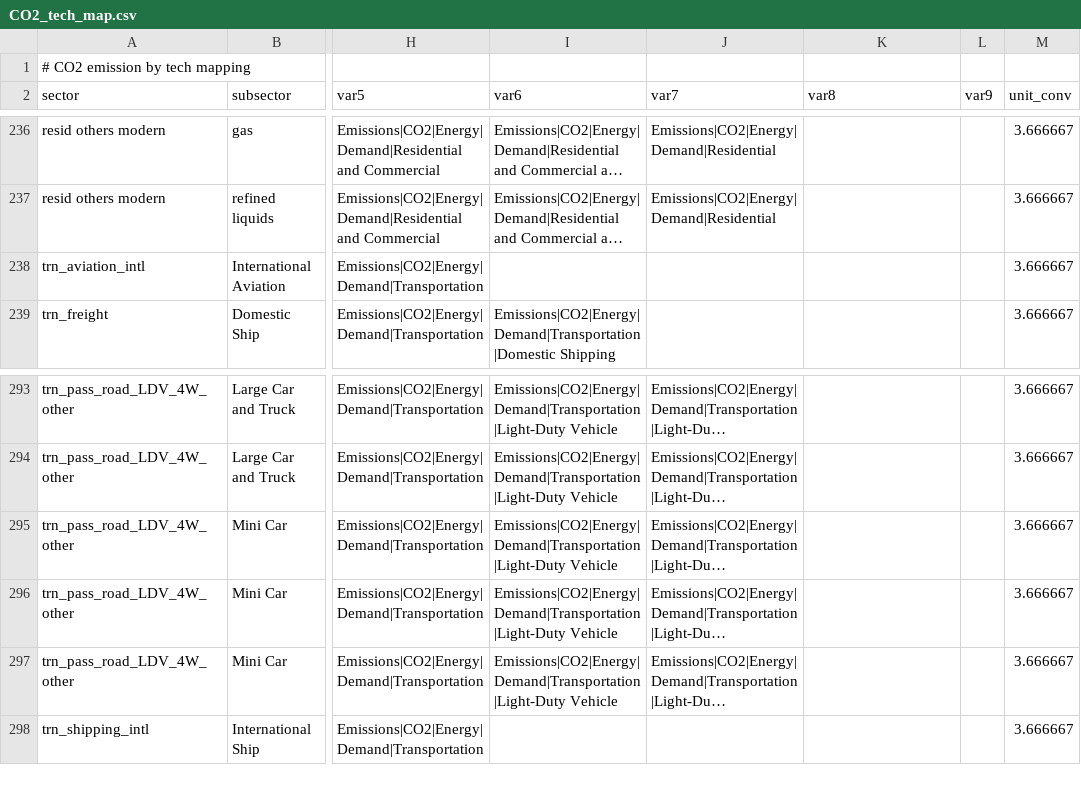
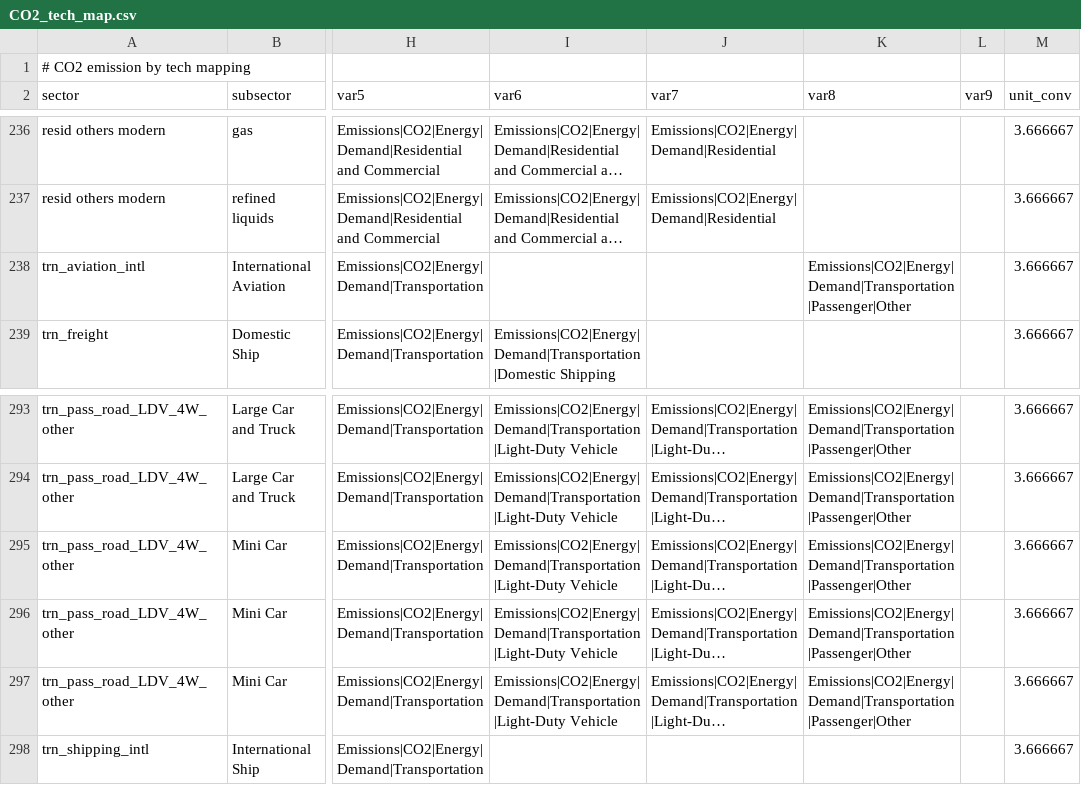
Before and after one commit to umd-cgs/gcamreport, a CSV file: inst/extdata/mappings/GCAM8.2/CO2_tech_map.csv, drawn as a sheet; only a part is shown, gaps mark what is left out; long unchanged cells end in …; the diff covers the shown part only; the diff names each change by its address in the sheet, - before the commit and + after, or states it on an @@ line.

Commit message:
Update CO2 emissions mapping
add CO2 emissions from urban and other passenger transport into the output

```diff
--- a/inst/extdata/mappings/GCAM8.2/CO2_tech_map.csv
+++ b/inst/extdata/mappings/GCAM8.2/CO2_tech_map.csv
-K238 (var8): (empty)
+K238 (var8): Emissions|CO2|Energy|Demand|Transportation|Passenger|Other
-K293:K297 (var8): (empty)
+K293:K297 (var8): Emissions|CO2|Energy|Demand|Transportation|Passenger|Other
```
Also changed, not shown: 26 edited cells elsewhere in this file, 3 other files.
